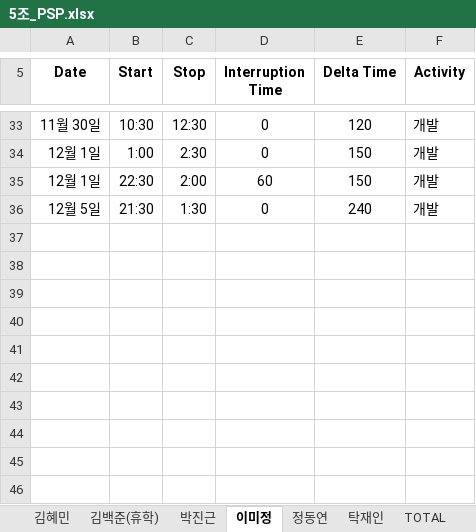
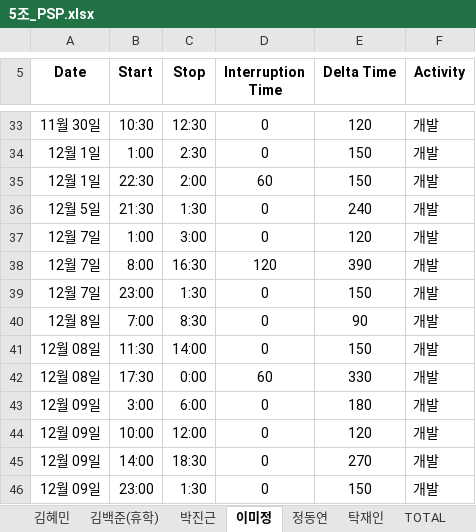
Before and after one commit to majung2/pumasi, an Excel workbook: 5조_PSP.xlsx, sheet 이미정, drawn as a sheet; only a part is shown, gaps mark what is left out; values as stored, in another font and other column widths than the file's, no borders; the diff names each change by its address in the sheet, - before the commit and + after, or states it on an @@ line.

Commit message:
psp undate

```diff
--- a/5조_PSP.xlsx (sheet 이미정)
+++ b/5조_PSP.xlsx (sheet 이미정)
+row 37: 12월 7일 | 1:00 | 3:00 | 0 | 120 | 개발
+row 38: 12월 7일 | 8:00 | 16:30 | 120 | 390 | 개발
+row 39: 12월 7일 | 23:00 | 1:30 | 0 | 150 | 개발
+row 40: 12월 8일 | 7:00 | 8:30 | 0 | 90 | 개발
+row 41: 12월 08일 | 11:30 | 14:00 | 0 | 150 | 개발
+row 42: 12월 08일 | 17:30 | 0:00 | 60 | 330 | 개발
+row 43: 12월 09일 | 3:00 | 6:00 | 0 | 180 | 개발
+row 44: 12월 09일 | 10:00 | 12:00 | 0 | 120 | 개발
+row 45: 12월 09일 | 14:00 | 18:30 | 0 | 270 | 개발
+row 46: 12월 09일 | 23:00 | 1:30 | 0 | 150 | 개발
```
Also changed, not shown: sheet TOTAL.
